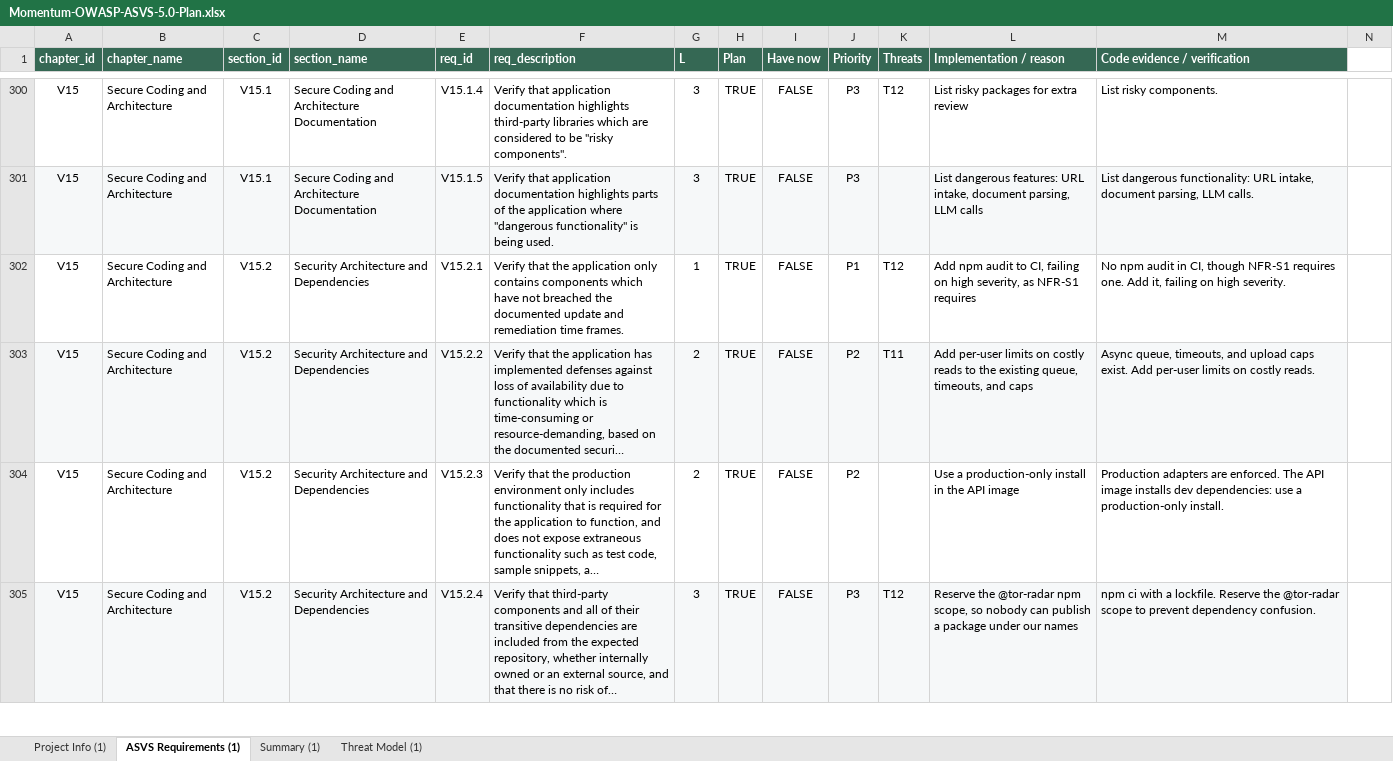
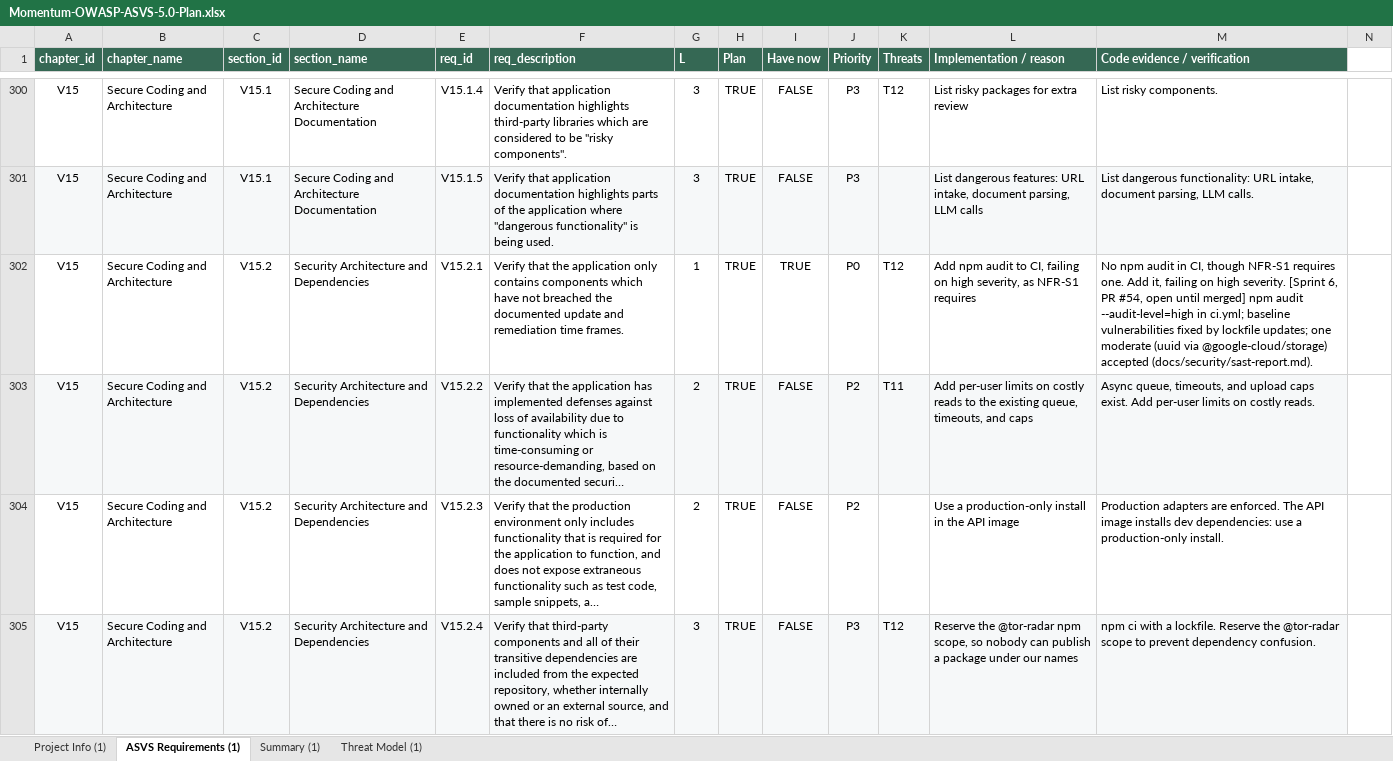
Before and after one commit to TORMomentum/Momentum, an Excel workbook: docs/security/Momentum-OWASP-ASVS-5.0-Plan.xlsx, sheet ASVS Requirements (1), drawn as a sheet; only a part is shown, gaps mark what is left out; long unchanged cells end in …; values as stored, in another font and other column widths than the file's, no borders; the diff covers the shown part only; the diff names each change by its address in the sheet, - before the commit and + after, or states it on an @@ line.

```diff
--- a/docs/security/Momentum-OWASP-ASVS-5.0-Plan.xlsx (sheet ASVS Requirements (1))
+++ b/docs/security/Momentum-OWASP-ASVS-5.0-Plan.xlsx (sheet ASVS Requirements (1))
-I302 (Have now): FALSE
+I302 (Have now): TRUE
-J302 (Priority): P1
+J302 (Priority): P0
-M302 (Code evidence / verification): …high severity.
+M302 (Code evidence / verification): …high severity. [Sprint 6, PR #54, open until merged] npm audit --audit-level=high in ci.yml; baseline vulnerabilities fixed by lockfile updates; one moderate (uuid via @google-cloud/storage) accepted (docs/security/sast-report.md).
```
Also changed, not shown: 30 edited cells elsewhere in this sheet, sheet Threat Model (1).
